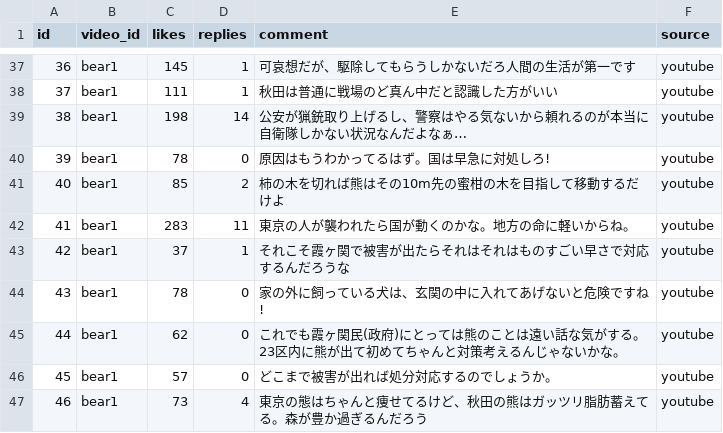
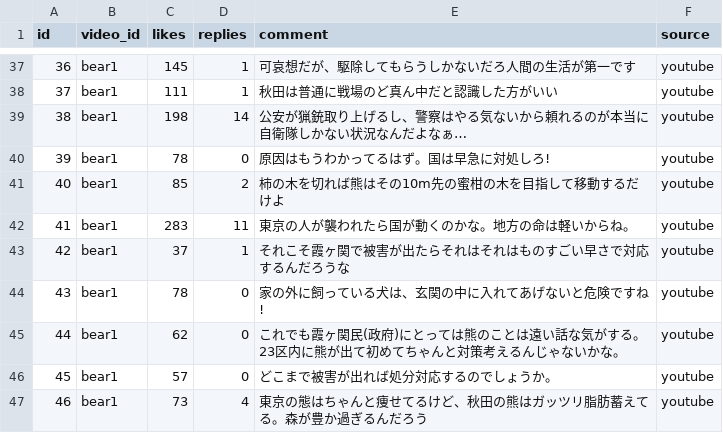
Before and after one commit to ao-labs-123/layered-communication-framework, a CSV file: data/comments_raw.csv, drawn as a sheet; only a part is shown, gaps mark what is left out.

```diff
--- a/data/comments_raw.csv
+++ b/data/comments_raw.csv
@@ -41,3 +41,3 @@ id,video_id,likes,replies,comment,source
 40,bear1,85,2,柿の木を切れば熊はその10m先の蜜柑の木を目指して移動するだけよ,youtube
-41,bear1,283,11,東京の人が襲われたら国が動くのかな。地方の命に軽いからね。,youtube
+41,bear1,283,11,東京の人が襲われたら国が動くのかな。地方の命は軽いからね。,youtube
 42,bear1,37,1,それこそ霞ヶ関で被害が出たらそれはそれはものすごい早さで対応するんだろうな,youtube
```
Also changed, not shown: data/analysis_output.csv, 3 other files.
